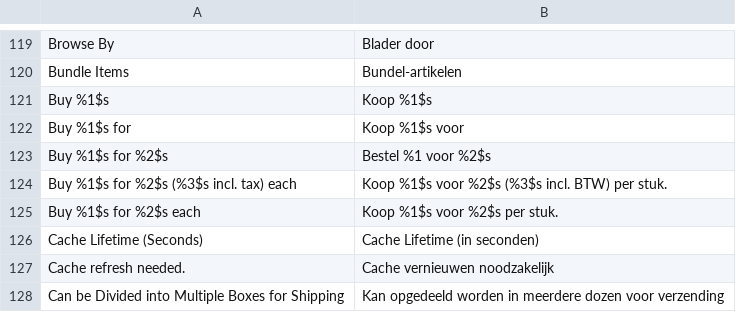
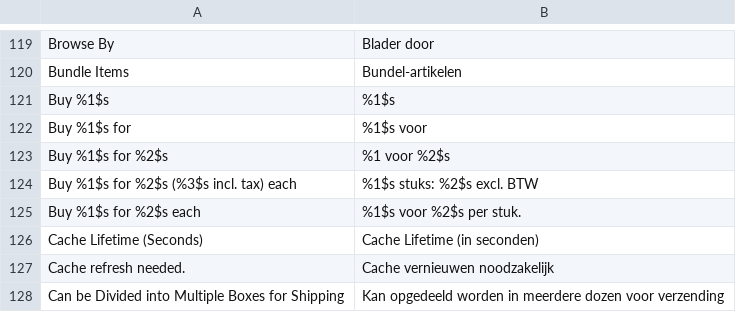
Before and after one commit to deheerhoreca/magento-lts, a CSV file: app/locale/nl_NL/Mage_Catalog.csv, drawn as a sheet; only a part is shown, gaps mark what is left out.

```diff
--- a/app/locale/nl_NL/Mage_Catalog.csv
+++ b/app/locale/nl_NL/Mage_Catalog.csv
@@ -120,7 +120,7 @@
 "Bundle Items","Bundel-artikelen"
-"Buy %1$s","Koop %1$s"
-"Buy %1$s for","Koop %1$s voor"
-"Buy %1$s for %2$s","Bestel %1 voor %2$s"
-"Buy %1$s for %2$s (%3$s incl. tax) each","Koop %1$s voor %2$s (%3$s incl. BTW) per stuk."
-"Buy %1$s for %2$s each","Koop %1$s voor %2$s per stuk."
+"Buy %1$s","%1$s"
+"Buy %1$s for","%1$s voor"
+"Buy %1$s for %2$s","%1 voor %2$s"
+"Buy %1$s for %2$s (%3$s incl. tax) each","%1$s stuks: %2$s excl. BTW"
+"Buy %1$s for %2$s each","%1$s voor %2$s per stuk."
 "Cache Lifetime (Seconds)","Cache Lifetime (in seconden)"
```
Also changed, not shown: 15 other files.
